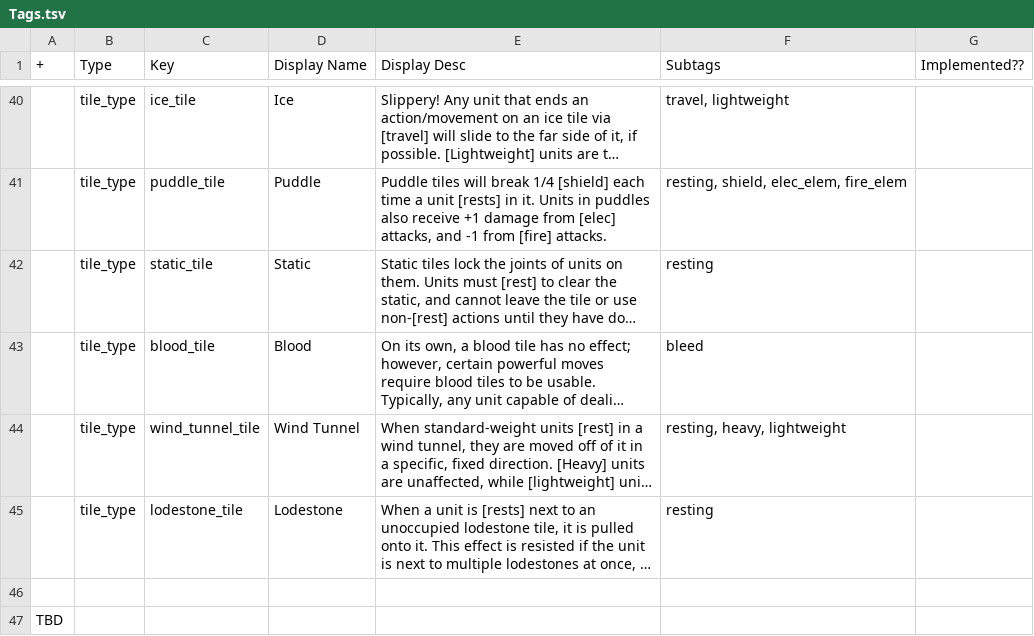
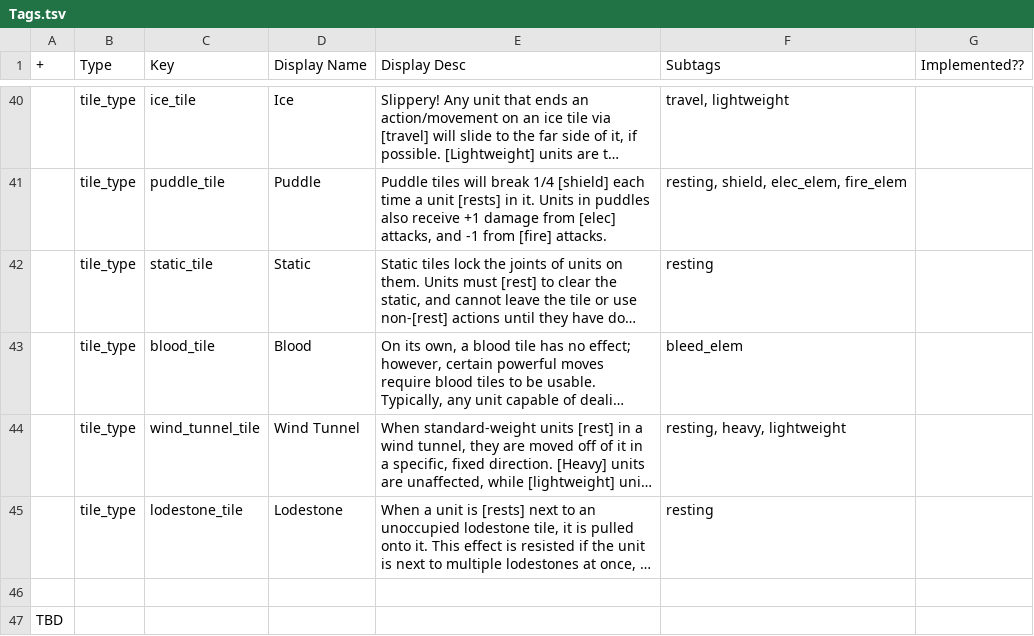
Before and after one commit to jakefriend-dev/Strata-G, a TSV file: tsv/Tags.tsv, drawn as a sheet; only a part is shown, gaps mark what is left out; long unchanged cells end in …; the diff names each change by its address in the sheet, - before the commit and + after, or states it on an @@ line.

```diff
--- a/tsv/Tags.tsv
+++ b/tsv/Tags.tsv
-F43 (Subtags): bleed
+F43 (Subtags): bleed_elem
```
Also changed, not shown: 3 other files.
